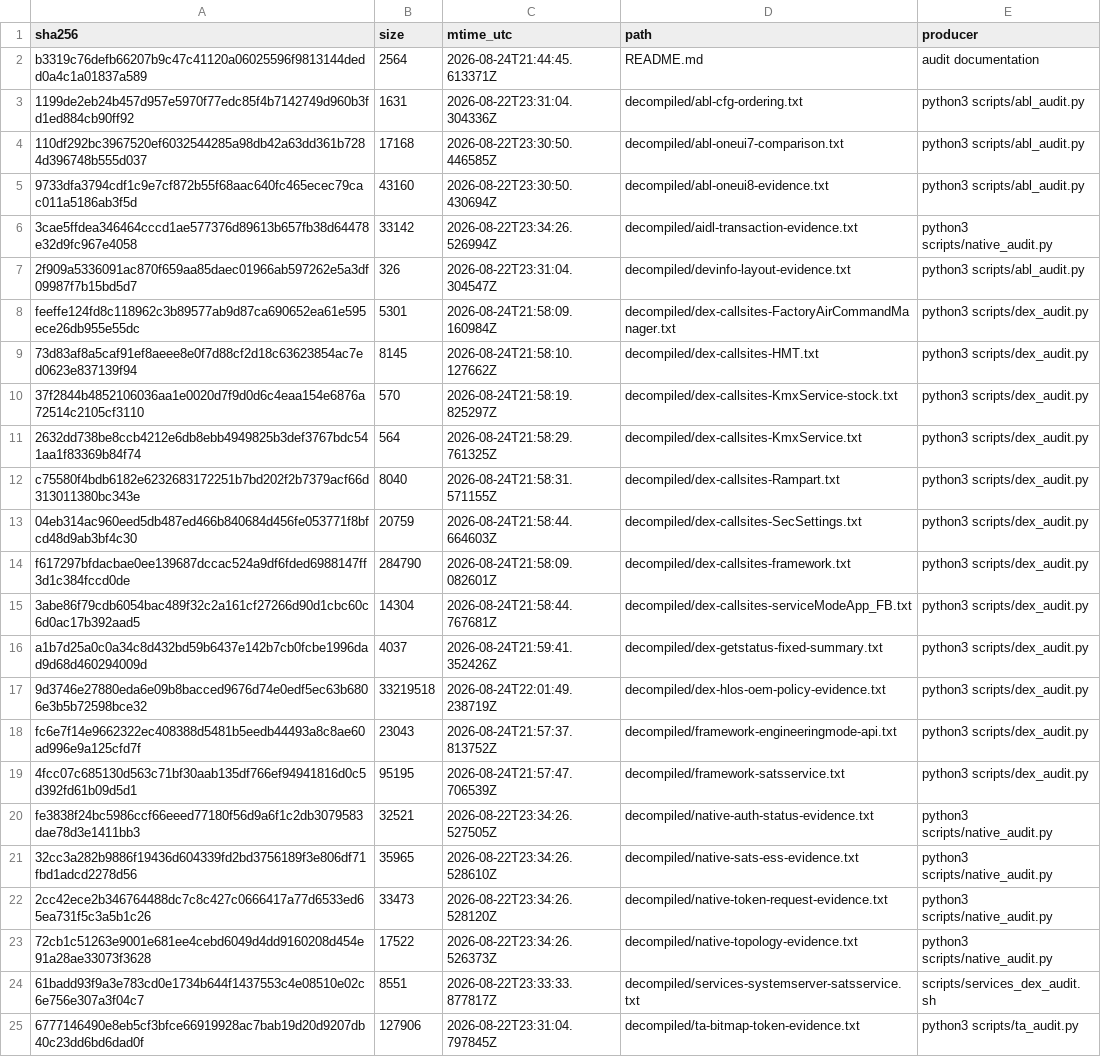
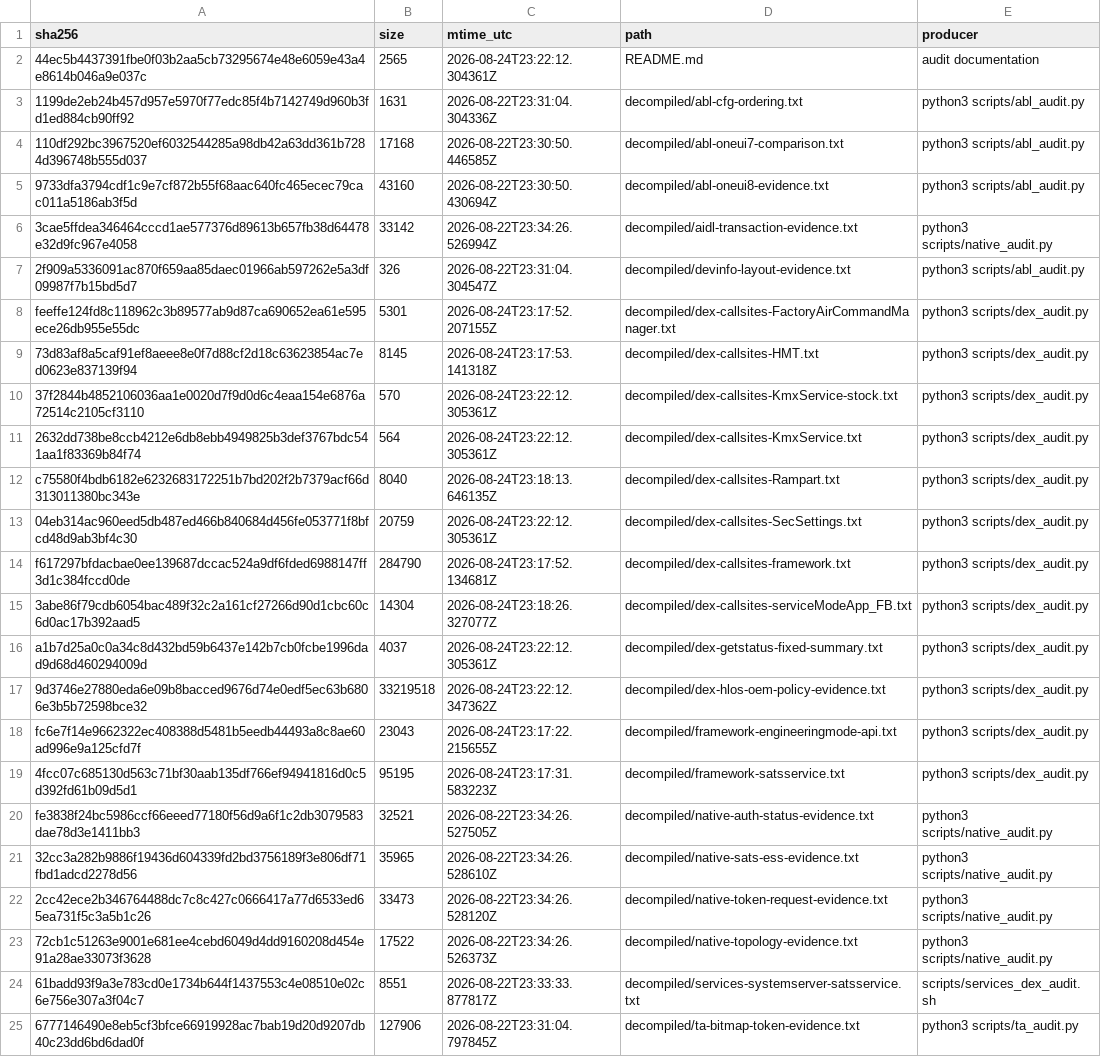
Before and after one commit to keyarr/oems24-audit, a TSV file: manifests/derived-evidence.tsv, drawn as a sheet; only a part is shown; the diff covers the shown part only.

```diff
--- a/manifests/derived-evidence.tsv
+++ b/manifests/derived-evidence.tsv
@@ -1,3 +1,3 @@
 sha256	size	mtime_utc	path	producer
-b3319c76defb66207b9c47c41120a06025596f9813144dedd0a4c1a01837a589	2564	2026-08-24T21:44:45.613371Z	README.md	audit documentation
+44ec5b4437391fbe0f03b2aa5cb73295674e48e6059e43a4e8614b046a9e037c	2565	2026-08-24T23:22:12.304361Z	README.md	audit documentation
 1199de2eb24b457d957e5970f77edc85f4b7142749d960b3fd1ed884cb90ff92	1631	2026-08-22T23:31:04.304336Z	decompiled/abl-cfg-ordering.txt	python3 scripts/abl_audit.py
@@ -7,14 +7,14 @@ b3319c76defb66207b9c47c41120a06025596f9813144dedd0a4c1a01837a589	2564	2026-08-24
 2f909a5336091ac870f659aa85daec01966ab597262e5a3df09987f7b15bd5d7	326	2026-08-22T23:31:04.304547Z	decompiled/devinfo-layout-evidence.txt	python3 scripts/abl_audit.py
-feeffe124fd8c118962c3b89577ab9d87ca690652ea61e595ece26db955e55dc	5301	2026-08-24T21:58:09.160984Z	decompiled/dex-callsites-FactoryAirCommandManager.txt	python3 scripts/dex_audit.py
-73d83af8a5caf91ef8aeee8e0f7d88cf2d18c63623854ac7ed0623e837139f94	8145	2026-08-24T21:58:10.127662Z	decompiled/dex-callsites-HMT.txt	python3 scripts/dex_audit.py
-37f2844b4852106036aa1e0020d7f9d0d6c4eaa154e6876a72514c2105cf3110	570	2026-08-24T21:58:19.825297Z	decompiled/dex-callsites-KmxService-stock.txt	python3 scripts/dex_audit.py
-2632dd738be8ccb4212e6db8ebb4949825b3def3767bdc541aa1f83369b84f74	564	2026-08-24T21:58:29.761325Z	decompiled/dex-callsites-KmxService.txt	python3 scripts/dex_audit.py
-c75580f4bdb6182e6232683172251b7bd202f2b7379acf66d313011380bc343e	8040	2026-08-24T21:58:31.571155Z	decompiled/dex-callsites-Rampart.txt	python3 scripts/dex_audit.py
-04eb314ac960eed5db487ed466b840684d456fe053771f8bfcd48d9ab3bf4c30	20759	2026-08-24T21:58:44.664603Z	decompiled/dex-callsites-SecSettings.txt	python3 scripts/dex_audit.py
-f617297bfdacbae0ee139687dccac524a9df6fded6988147ff3d1c384fccd0de	284790	2026-08-24T21:58:09.082601Z	decompiled/dex-callsites-framework.txt	python3 scripts/dex_audit.py
-3abe86f79cdb6054bac489f32c2a161cf27266d90d1cbc60c6d0ac17b392aad5	14304	2026-08-24T21:58:44.767681Z	decompiled/dex-callsites-serviceModeApp_FB.txt	python3 scripts/dex_audit.py
-a1b7d25a0c0a34c8d432bd59b6437e142b7cb0fcbe1996dad9d68d460294009d	4037	2026-08-24T21:59:41.352426Z	decompiled/dex-getstatus-fixed-summary.txt	python3 scripts/dex_audit.py
-9d3746e27880eda6e09b8bacced9676d74e0edf5ec63b6806e3b5b72598bce32	33219518	2026-08-24T22:01:49.238719Z	decompiled/dex-hlos-oem-policy-evidence.txt	python3 scripts/dex_audit.py
-fc6e7f14e9662322ec408388d5481b5eedb44493a8c8ae60ad996e9a125cfd7f	23043	2026-08-24T21:57:37.813752Z	decompiled/framework-engineeringmode-api.txt	python3 scripts/dex_audit.py
-4fcc07c685130d563c71bf30aab135df766ef94941816d0c5d392fd61b09d5d1	95195	2026-08-24T21:57:47.706539Z	decompiled/framework-satsservice.txt	python3 scripts/dex_audit.py
+feeffe124fd8c118962c3b89577ab9d87ca690652ea61e595ece26db955e55dc	5301	2026-08-24T23:17:52.207155Z	decompiled/dex-callsites-FactoryAirCommandManager.txt	python3 scripts/dex_audit.py
+73d83af8a5caf91ef8aeee8e0f7d88cf2d18c63623854ac7ed0623e837139f94	8145	2026-08-24T23:17:53.141318Z	decompiled/dex-callsites-HMT.txt	python3 scripts/dex_audit.py
+37f2844b4852106036aa1e0020d7f9d0d6c4eaa154e6876a72514c2105cf3110	570	2026-08-24T23:22:12.305361Z	decompiled/dex-callsites-KmxService-stock.txt	python3 scripts/dex_audit.py
+2632dd738be8ccb4212e6db8ebb4949825b3def3767bdc541aa1f83369b84f74	564	2026-08-24T23:22:12.305361Z	decompiled/dex-callsites-KmxService.txt	python3 scripts/dex_audit.py
+c75580f4bdb6182e6232683172251b7bd202f2b7379acf66d313011380bc343e	8040	2026-08-24T23:18:13.646135Z	decompiled/dex-callsites-Rampart.txt	python3 scripts/dex_audit.py
+04eb314ac960eed5db487ed466b840684d456fe053771f8bfcd48d9ab3bf4c30	20759	2026-08-24T23:22:12.305361Z	decompiled/dex-callsites-SecSettings.txt	python3 scripts/dex_audit.py
+f617297bfdacbae0ee139687dccac524a9df6fded6988147ff3d1c384fccd0de	284790	2026-08-24T23:17:52.134681Z	decompiled/dex-callsites-framework.txt	python3 scripts/dex_audit.py
+3abe86f79cdb6054bac489f32c2a161cf27266d90d1cbc60c6d0ac17b392aad5	14304	2026-08-24T23:18:26.327077Z	decompiled/dex-callsites-serviceModeApp_FB.txt	python3 scripts/dex_audit.py
+a1b7d25a0c0a34c8d432bd59b6437e142b7cb0fcbe1996dad9d68d460294009d	4037	2026-08-24T23:22:12.305361Z	decompiled/dex-getstatus-fixed-summary.txt	python3 scripts/dex_audit.py
+9d3746e27880eda6e09b8bacced9676d74e0edf5ec63b6806e3b5b72598bce32	33219518	2026-08-24T23:22:12.347362Z	decompiled/dex-hlos-oem-policy-evidence.txt	python3 scripts/dex_audit.py
+fc6e7f14e9662322ec408388d5481b5eedb44493a8c8ae60ad996e9a125cfd7f	23043	2026-08-24T23:17:22.215655Z	decompiled/framework-engineeringmode-api.txt	python3 scripts/dex_audit.py
+4fcc07c685130d563c71bf30aab135df766ef94941816d0c5d392fd61b09d5d1	95195	2026-08-24T23:17:31.583223Z	decompiled/framework-satsservice.txt	python3 scripts/dex_audit.py
 fe3838f24bc5986ccf66eeed77180f56d9a6f1c2db3079583dae78d3e1411bb3	32521	2026-08-22T23:34:26.527505Z	decompiled/native-auth-status-evidence.txt	python3 scripts/native_audit.py
```
Also changed, not shown: 9 edited cells elsewhere in this file, 2 other files.
